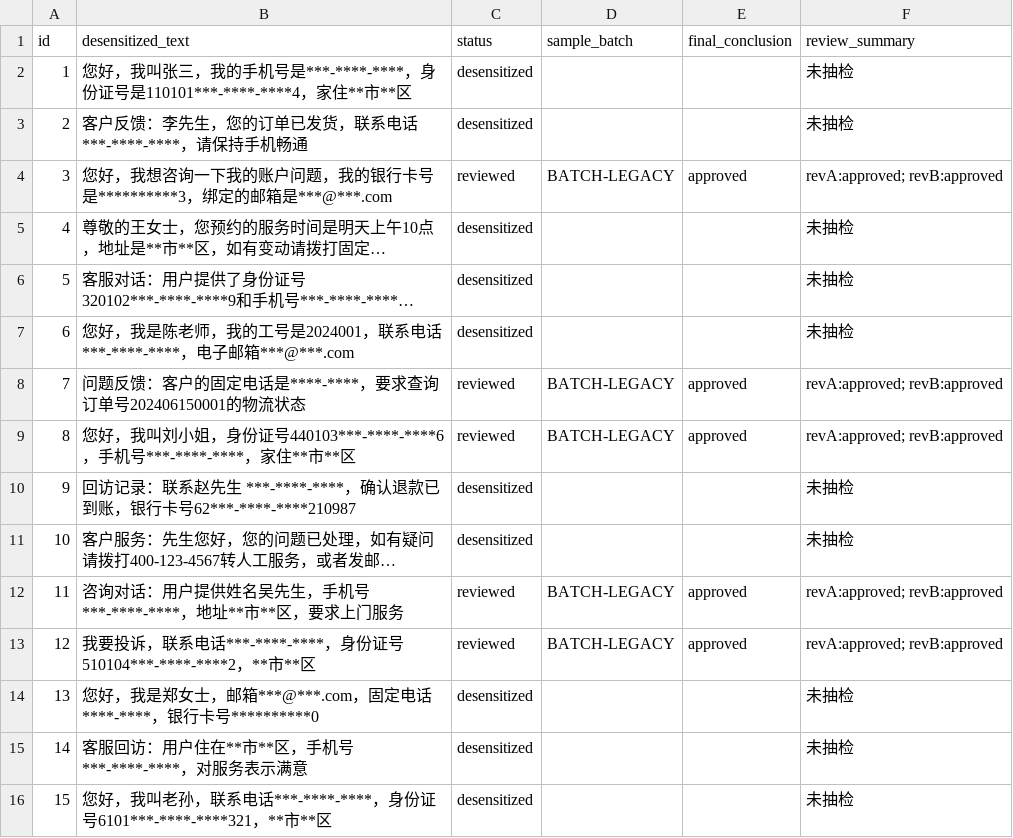
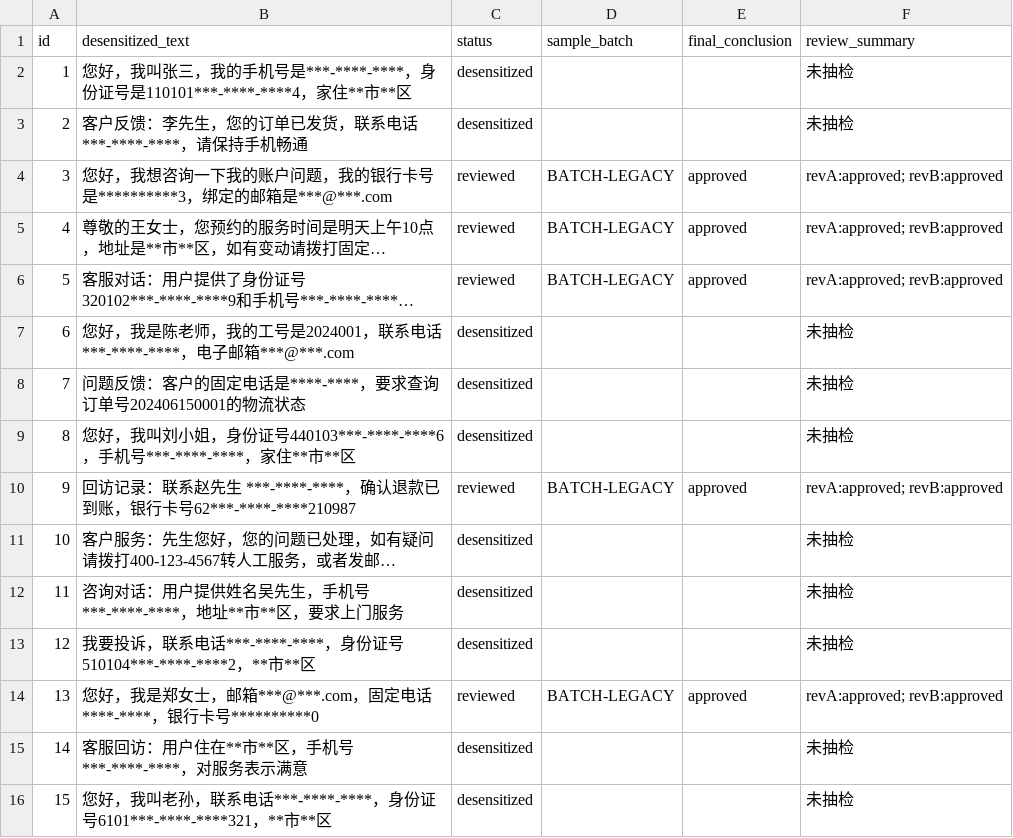
Before and after one commit to zzz-net/lfc-00013, a CSV file: test_output/legacy_export_check.csv, drawn as a sheet; long unchanged cells end in …; the diff names each change by its address in the sheet, - before the commit and + after, or states it on an @@ line.

```diff
--- a/test_output/legacy_export_check.csv
+++ b/test_output/legacy_export_check.csv
-C5:C6 (status): desensitized
+C5:C6 (status): reviewed
-D5:D6 (sample_batch): (empty)
+D5:D6 (sample_batch): BATCH-LEGACY
-E5:E6 (final_conclusion): (empty)
+E5:E6 (final_conclusion): approved
-F5:F6 (review_summary): 未抽检
+F5:F6 (review_summary): revA:approved; revB:approved
-C8:C9 (status): reviewed
+C8:C9 (status): desensitized
-D8:D9 (sample_batch): BATCH-LEGACY
+D8:D9 (sample_batch): (empty)
-E8:E9 (final_conclusion): approved
+E8:E9 (final_conclusion): (empty)
-F8:F9 (review_summary): revA:approved; revB:approved
+F8:F9 (review_summary): 未抽检
-C10 (status): desensitized
+C10 (status): reviewed
-D10 (sample_batch): (empty)
+D10 (sample_batch): BATCH-LEGACY
-E10 (final_conclusion): (empty)
+E10 (final_conclusion): approved
-F10 (review_summary): 未抽检
+F10 (review_summary): revA:approved; revB:approved
-C12:C13 (status): reviewed
+C12:C13 (status): desensitized
-D12:D13 (sample_batch): BATCH-LEGACY
+D12:D13 (sample_batch): (empty)
-E12:E13 (final_conclusion): approved
+E12:E13 (final_conclusion): (empty)
-F12:F13 (review_summary): revA:approved; revB:approved
+F12:F13 (review_summary): 未抽检
-C14 (status): desensitized
+C14 (status): reviewed
-D14 (sample_batch): (empty)
+D14 (sample_batch): BATCH-LEGACY
-E14 (final_conclusion): (empty)
+E14 (final_conclusion): approved
-F14 (review_summary): 未抽检
+F14 (review_summary): revA:approved; revB:approved
```
Also changed, not shown: test_output/desensitized_export_v2.csv, 7 other files.
